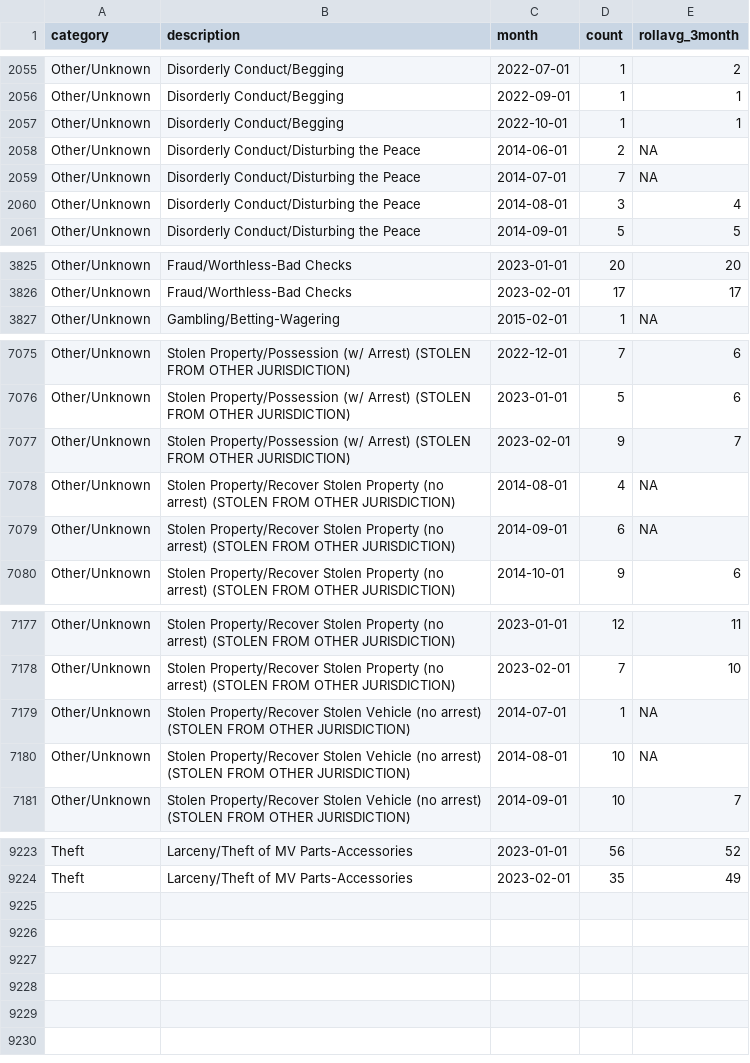
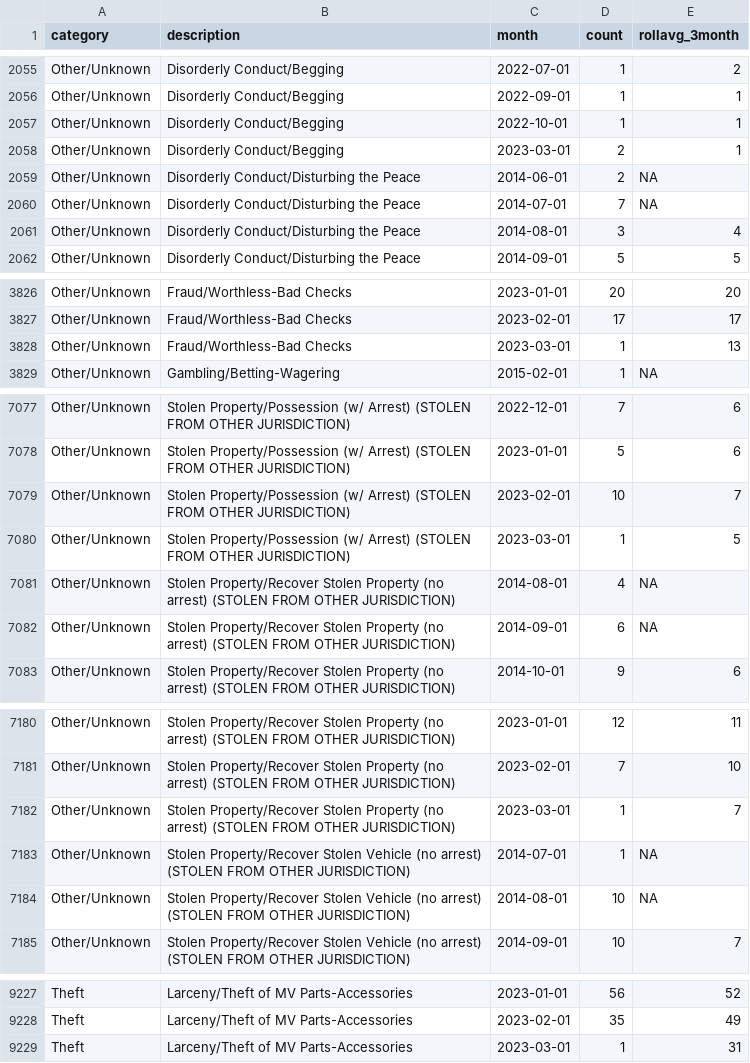
Before and after one commit to abcotvdata/safetytracker_raleigh, a CSV file: data/output/monthly/citywide_detailed_monthly.csv, drawn as a sheet; only a part is shown, gaps mark what is left out; the diff covers the shown part only.

Commit message:
New crime data collected

```diff
--- a/data/output/monthly/citywide_detailed_monthly.csv
+++ b/data/output/monthly/citywide_detailed_monthly.csv
@@ -2057,2 +2057,3 @@ Other/Unknown,Disorderly Conduct/Begging,2022-09-01,1,1
 Other/Unknown,Disorderly Conduct/Begging,2022-10-01,1,1
+Other/Unknown,Disorderly Conduct/Begging,2023-03-01,2,1
 Other/Unknown,Disorderly Conduct/Disturbing the Peace,2014-06-01,2,NA
@@ -3826,2 +3827,3 @@ Other/Unknown,Fraud/Worthless-Bad Checks,2023-01-01,20,20
 Other/Unknown,Fraud/Worthless-Bad Checks,2023-02-01,17,17
+Other/Unknown,Fraud/Worthless-Bad Checks,2023-03-01,1,13
 Other/Unknown,Gambling/Betting-Wagering,2015-02-01,1,NA
@@ -7076,3 +7078,4 @@ Other/Unknown,Stolen Property/Possession (w/ Arrest) (STOLEN FROM OTHER JURISDIC
 Other/Unknown,Stolen Property/Possession (w/ Arrest) (STOLEN FROM OTHER JURISDICTION),2023-01-01,5,6
-Other/Unknown,Stolen Property/Possession (w/ Arrest) (STOLEN FROM OTHER JURISDICTION),2023-02-01,9,7
+Other/Unknown,Stolen Property/Possession (w/ Arrest) (STOLEN FROM OTHER JURISDICTION),2023-02-01,10,7
+Other/Unknown,Stolen Property/Possession (w/ Arrest) (STOLEN FROM OTHER JURISDICTION),2023-03-01,1,5
 Other/Unknown,Stolen Property/Recover Stolen Property (no arrest) (STOLEN FROM OTHER JURISDICTION),2014-08-01,4,NA
@@ -7178,2 +7181,3 @@ Other/Unknown,Stolen Property/Recover Stolen Property (no arrest) (STOLEN FROM O
 Other/Unknown,Stolen Property/Recover Stolen Property (no arrest) (STOLEN FROM OTHER JURISDICTION),2023-02-01,7,10
+Other/Unknown,Stolen Property/Recover Stolen Property (no arrest) (STOLEN FROM OTHER JURISDICTION),2023-03-01,1,7
 Other/Unknown,Stolen Property/Recover Stolen Vehicle (no arrest) (STOLEN FROM OTHER JURISDICTION),2014-07-01,1,NA
@@ -9224 +9228,2 @@ Theft,Larceny/Theft of MV Parts-Accessories,2023-01-01,56,52
 Theft,Larceny/Theft of MV Parts-Accessories,2023-02-01,35,49
+Theft,Larceny/Theft of MV Parts-Accessories,2023-03-01,1,31
```
Also changed, not shown: 80 edited cells elsewhere in this file, data/output/city/citywide_category.csv, data/output/city/citywide_detailed.csv, 45 other files.
